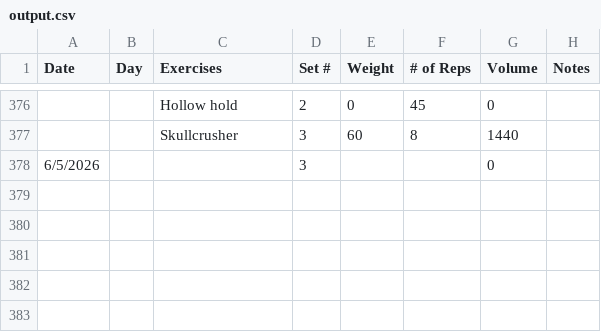
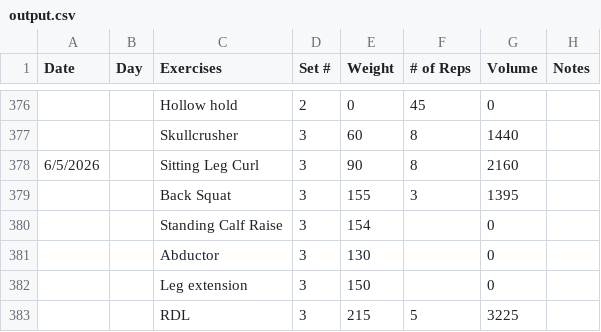
Before and after one commit to Streetlight321/pull_gym_data, a CSV file: output.csv, drawn as a sheet; only a part is shown, gaps mark what is left out.

```diff
--- a/output.csv
+++ b/output.csv
@@ -377,2 +377,7 @@ Date,Day,Exercises,Set #,Weight,# of Reps,Volume,Notes
 ,,Skullcrusher,3,60,8,1440,
-6/5/2026,,,3,,,0,
+6/5/2026,,Sitting Leg Curl,3,90,8,2160,
+,,Back Squat,3,155,3,1395,
+,,Standing Calf Raise,3,154,,0,
+,,Abductor,3,130,,0,
+,,Leg extension,3,150,,0,
+,,RDL,3,215,5,3225,
```
